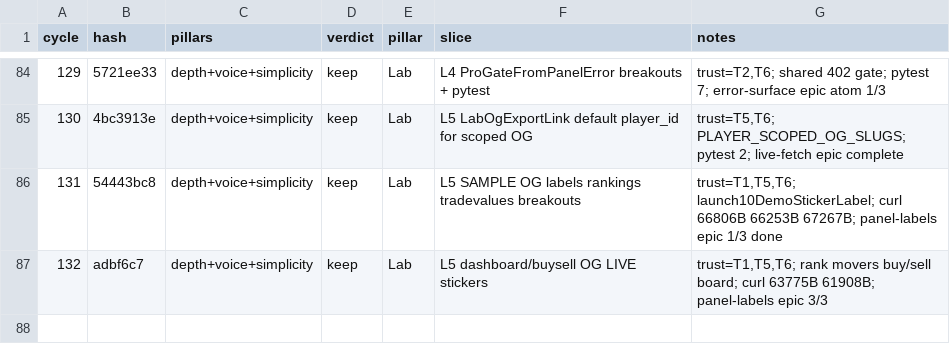
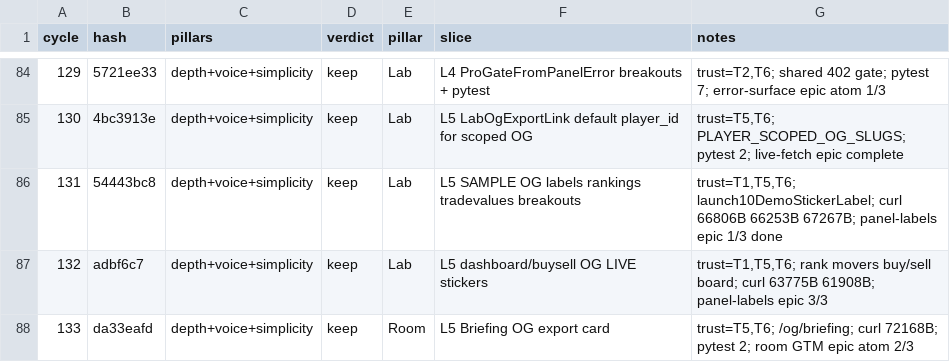
Before and after one commit to swaggerdagger987/razzle, a TSV file: docs/v2/results.tsv, drawn as a sheet; only a part is shown, gaps mark what is left out.

Commit message:
standup: 2026-05-31 — SHIP Room L5 briefing OG export card
Co-authored-by: swaggerdagger987 <swaggerdagger987@users.noreply.github.com>

```diff
--- a/docs/v2/results.tsv
+++ b/docs/v2/results.tsv
@@ -87 +87,2 @@ cycle	hash	pillars	verdict	pillar	slice	notes
 132	adbf6c7	depth+voice+simplicity	keep	Lab	L5 dashboard/buysell OG LIVE stickers	trust=T1,T5,T6; rank movers buy/sell board; curl 63775B 61908B; panel-labels epic 3/3
+133	da33eafd	depth+voice+simplicity	keep	Room	L5 Briefing OG export card	trust=T5,T6; /og/briefing; curl 72168B; pytest 2; room GTM epic atom 2/3
```
Also changed, not shown: 9 other files.
